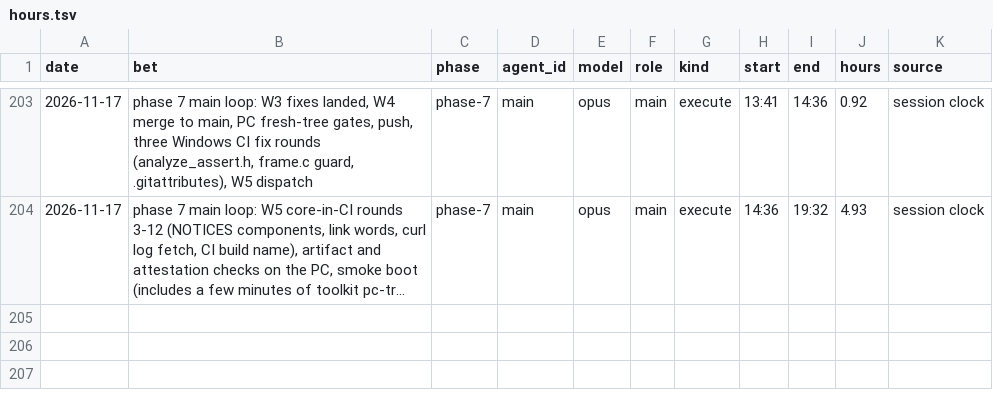
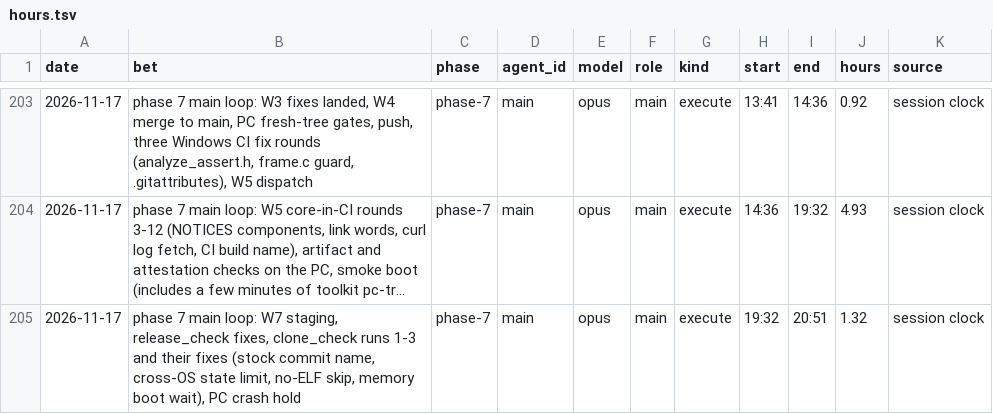
Before and after one commit to GuyShtainer/libazahar-py, a TSV file: docs/hours.tsv, drawn as a sheet; only a part is shown, gaps mark what is left out; long unchanged cells end in …; the diff names each change by its address in the sheet, - before the commit and + after, or states it on an @@ line.

```diff
--- a/docs/hours.tsv
+++ b/docs/hours.tsv
+row 205: 2026-11-17 | phase 7 main loop: W7 staging, release_check fixes, clone_check runs 1-3 and their fixes (stock commit name, cross-OS state limit, no-ELF skip, memory boot wait), PC crash hold | phase-7 | main | opus | main | execute | 19:32 | 20:51 | 1.32 | session clock
```
Also changed, not shown: 3 other files.
